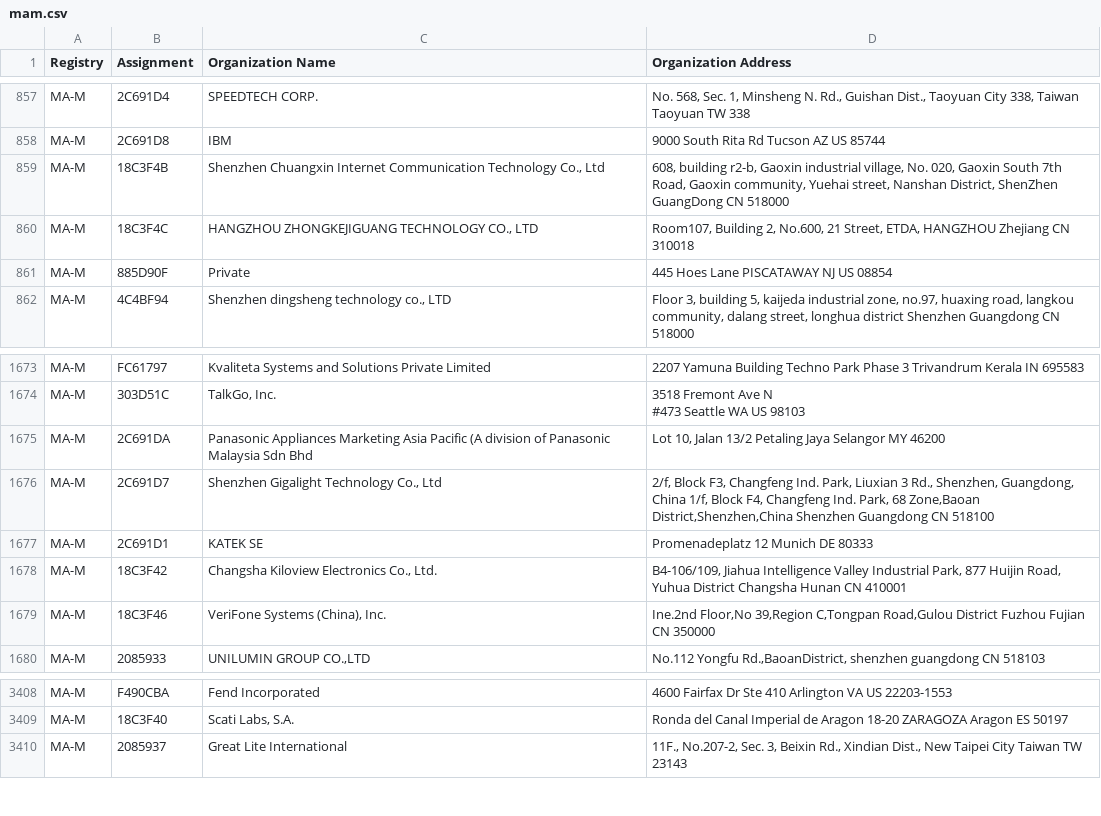
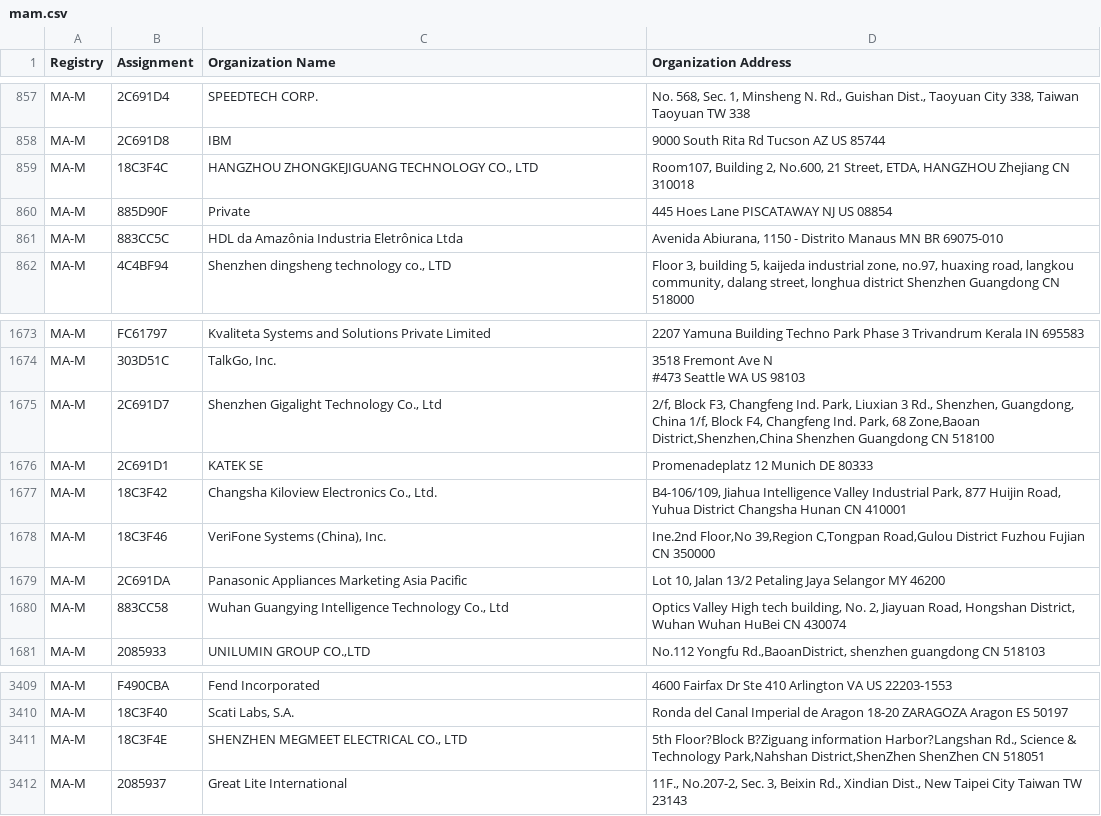
Before and after one commit to 955a0/MACAddress, a CSV file: mam.csv, drawn as a sheet; only a part is shown, gaps mark what is left out.

```diff
--- a/mam.csv
+++ b/mam.csv
@@ -859,5 +859,5 @@ MA-M,2C691D4,SPEEDTECH CORP.,"No. 568, Sec. 1, Minsheng N. Rd., Guishan Dist., T
 MA-M,2C691D8,IBM,9000 South Rita Rd Tucson AZ US 85744
-MA-M,18C3F4B,"Shenzhen Chuangxin Internet Communication Technology Co., Ltd"," 608, building r2-b, Gaoxin industrial village, No. 020, Gaoxin South 7th Road, Gaoxin community, Yuehai street, Nanshan District, ShenZhen GuangDong CN 518000 "
 MA-M,18C3F4C,"HANGZHOU ZHONGKEJIGUANG TECHNOLOGY CO., LTD","Room107, Building 2, No.600, 21 Street, ETDA, HANGZHOU Zhejiang CN 310018 "
 MA-M,885D90F,Private,445 Hoes Lane PISCATAWAY NJ US 08854
+MA-M,883CC5C,HDL da Amazônia Industria Eletrônica Ltda,"Avenida Abiurana, 1150 - Distrito Manaus MN BR 69075-010 "
 MA-M,4C4BF94,"Shenzhen dingsheng technology co., LTD","Floor 3, building 5, kaijeda industrial zone, no.97, huaxing road, langkou community, dalang street, longhua district Shenzhen Guangdong CN 518000 "
@@ -1677,3 +1677,2 @@ MA-M,303D51C,"TalkGo, Inc.","3518 Fremont Ave N
 #473 Seattle WA US 98103 "
-MA-M,2C691DA,Panasonic Appliances Marketing Asia Pacific (A division of Panasonic Malaysia Sdn Bhd,"Lot 10, Jalan 13/2  Petaling Jaya  Selangor MY 46200 "
 MA-M,2C691D7,"Shenzhen Gigalight Technology Co., Ltd","2/f, Block F3, Changfeng Ind. Park, Liuxian 3 Rd., Shenzhen, Guangdong, China 1/f, Block F4, Changfeng Ind. Park, 68 Zone,Baoan District,Shenzhen,China Shenzhen Guangdong CN 518100 "
@@ -1682,2 +1681,4 @@ MA-M,18C3F42,"Changsha Kiloview Electronics Co., Ltd.","B4-106/109, Jiahua Intel
 MA-M,18C3F46,"VeriFone Systems (China), Inc.","Ine.2nd  Floor,No 39,Region  C,Tongpan Road,Gulou District Fuzhou Fujian CN 350000 "
+MA-M,2C691DA,Panasonic Appliances Marketing Asia Pacific,"Lot 10, Jalan 13/2  Petaling Jaya  Selangor MY 46200 "
+MA-M,883CC58,"Wuhan Guangying Intelligence Technology Co., Ltd","Optics Valley High tech building, No. 2, Jiayuan Road, Hongshan District, Wuhan Wuhan HuBei CN 430074 "
 MA-M,2085933,"UNILUMIN GROUP CO.,LTD","No.112 Yongfu Rd.,BaoanDistrict, shenzhen guangdong CN 518103 "
@@ -3417,2 +3418,3 @@ MA-M,F490CBA,Fend Incorporated,4600 Fairfax Dr Ste 410 Arlington VA US 22203-155
 MA-M,18C3F40,"Scati Labs, S.A.",Ronda del Canal Imperial de Aragon 18-20 ZARAGOZA Aragon ES 50197
+MA-M,18C3F4E,"SHENZHEN MEGMEET ELECTRICAL CO., LTD","5th Floor?Block B?Ziguang information Harbor?Langshan Rd., Science & Technology Park,Nahshan District,ShenZhen ShenZhen  CN 518051 "
 MA-M,2085937,Great Lite International,"11F., No.207-2, Sec. 3, Beixin Rd., Xindian Dist., New Taipei City Taiwan TW 23143 "
```
Also changed, not shown: manid.csv, oui36.csv, 2 other files.
